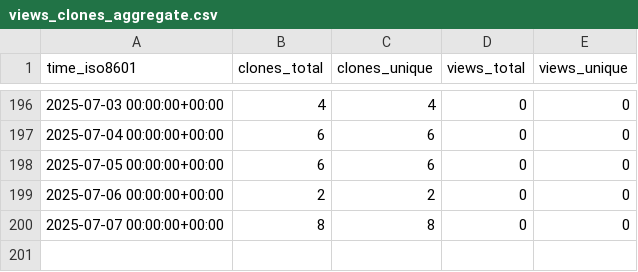
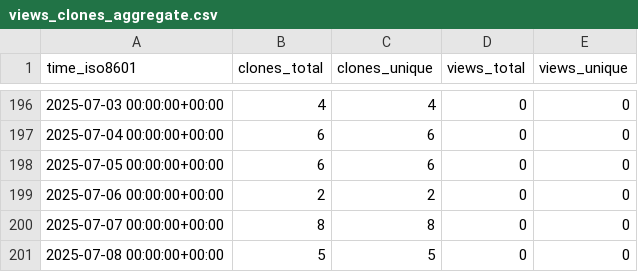
Before and after one commit to cubicleguy/ess_co-master, a CSV file: cubicleguy/ess_co-master/ghrs-data/views_clones_aggregate.csv, drawn as a sheet; only a part is shown, gaps mark what is left out; the diff names each change by its address in the sheet, - before the commit and + after, or states it on an @@ line.

```diff
--- a/cubicleguy/ess_co-master/ghrs-data/views_clones_aggregate.csv
+++ b/cubicleguy/ess_co-master/ghrs-data/views_clones_aggregate.csv
+row 201: 2025-07-08 00:00:00+00:00 | 5 | 5 | 0 | 0
```
Also changed, not shown: 1 other file.
